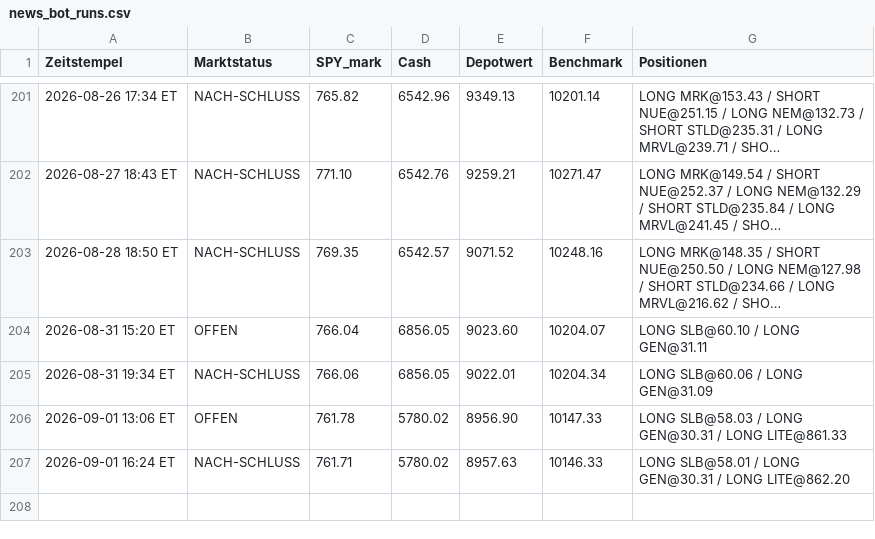
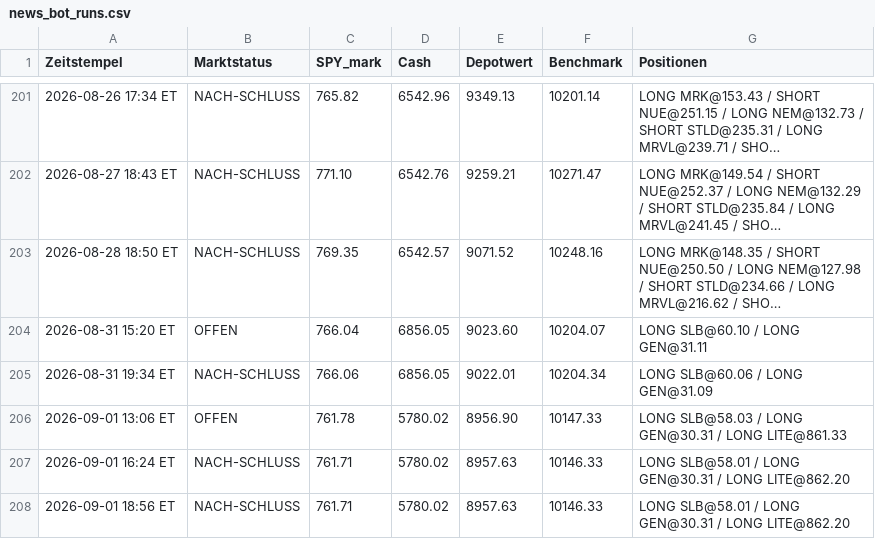
Before and after one commit to PatrickGerisch/NewsBot, a CSV file: news_bot_runs.csv, drawn as a sheet; only a part is shown, gaps mark what is left out; long unchanged cells end in ….

```diff
--- a/news_bot_runs.csv
+++ b/news_bot_runs.csv
@@ -207 +207,2 @@ Zeitstempel,Marktstatus,SPY_mark,Cash,Depotwert,Benchmark,Positionen
 2026-09-01 16:24 ET,NACH-SCHLUSS,761.71,5780.02,8957.63,10146.33,LONG SLB@58.01 / LONG GEN@30.31 / LONG LITE@862.20
+2026-09-01 18:56 ET,NACH-SCHLUSS,761.71,5780.02,8957.63,10146.33,LONG SLB@58.01 / LONG GEN@30.31 / LONG LITE@862.20
```
Also changed, not shown: bot_history.csv, news_bot_alpaca_runs.csv, 6 other files.
